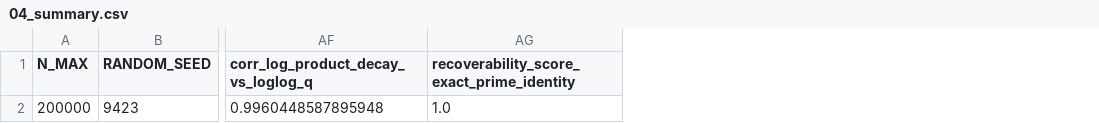
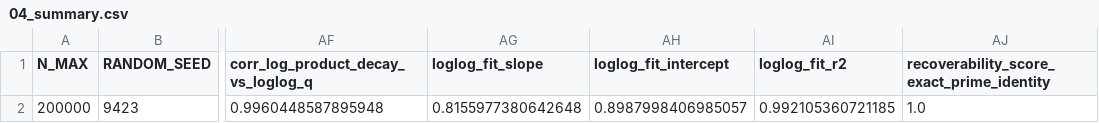
Before and after one commit to thinkthoughts/prime-numbers-lab, a CSV file: data/04_summary.csv, drawn as a sheet; only a part is shown, gaps mark what is left out; the diff names each change by its address in the sheet, - before the commit and + after, or states it on an @@ line.

```diff
--- a/data/04_summary.csv
+++ b/data/04_summary.csv
+column AG (loglog_fit_slope), row 2: 0.8155977380642648
+column AH (loglog_fit_intercept), row 2: 0.8987998406985057
+column AI (loglog_fit_r2), row 2: 0.992105360721185
```
Also changed, not shown: 1 other file.
